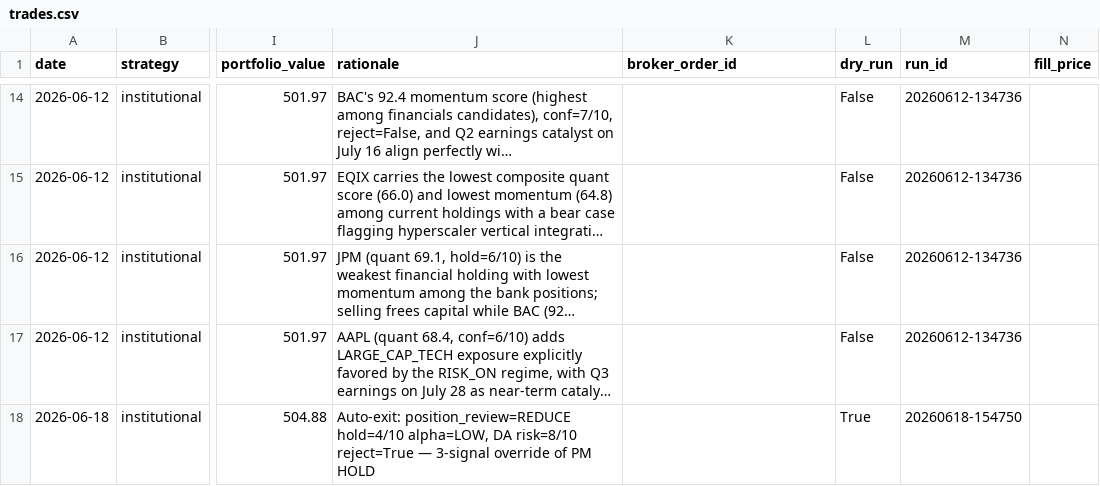
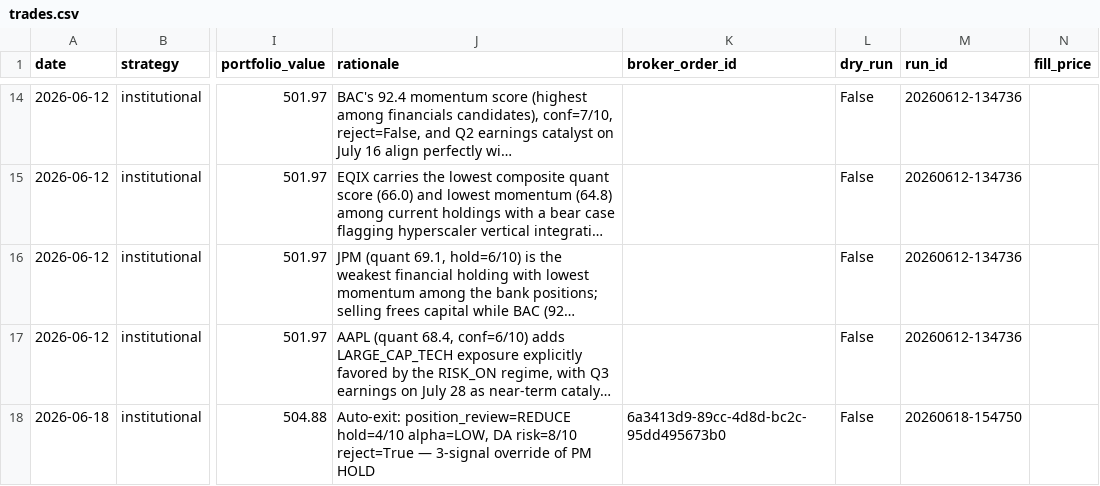
Before and after one commit to parthchoksi7/ai-investor, a CSV file: trades.csv, drawn as a sheet; only a part is shown, gaps mark what is left out; long unchanged cells end in …; the diff names each change by its address in the sheet, - before the commit and + after, or states it on an @@ line.

```diff
--- a/trades.csv
+++ b/trades.csv
-K18 (broker_order_id): (empty)
+K18 (broker_order_id): 6a3413d9-89cc-4d8d-bc2c-95dd495673b0
-L18 (dry_run): True
+L18 (dry_run): False
```
Also changed, not shown: 4 other files.
